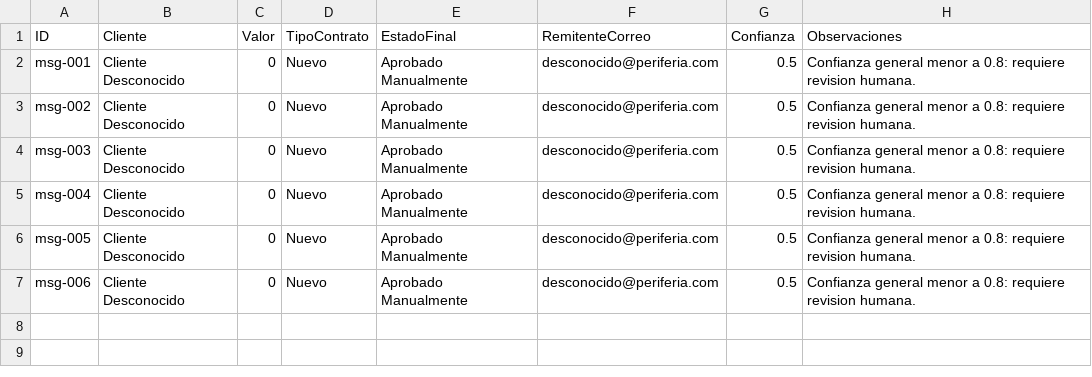
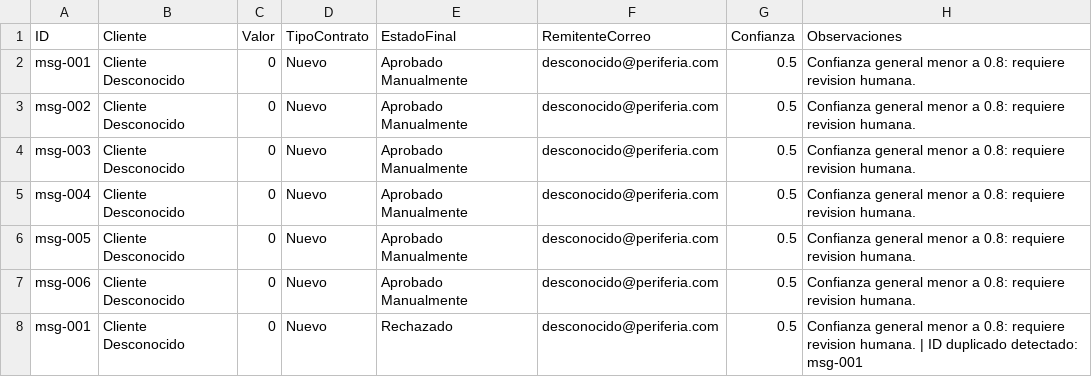
Before and after one commit to sebastianm1695/periferia-contratos-reto02, a CSV file: out/maestro-contratos.csv, drawn as a sheet; the diff names each change by its address in the sheet, - before the commit and + after, or states it on an @@ line.

```diff
--- a/out/maestro-contratos.csv
+++ b/out/maestro-contratos.csv
+row 8: msg-001 | Cliente Desconocido | 0 | Nuevo | Rechazado | desconocido@periferia.com | 0.5 | Confianza general menor a 0.8: requiere revision humana. | ID duplicado detectado: msg-001
```
Also changed, not shown: 1 other file.
